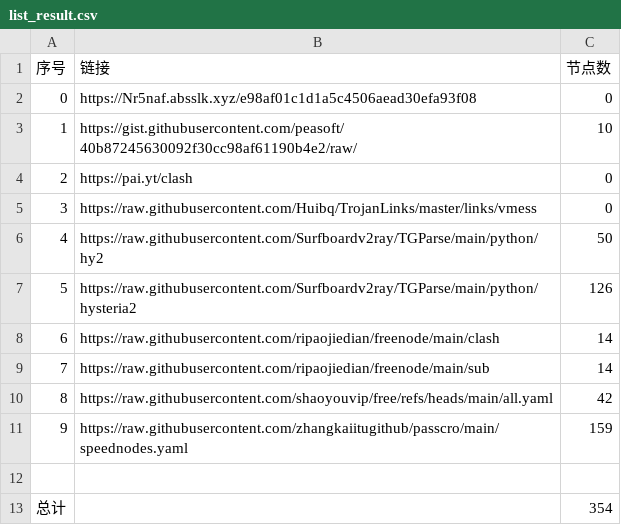
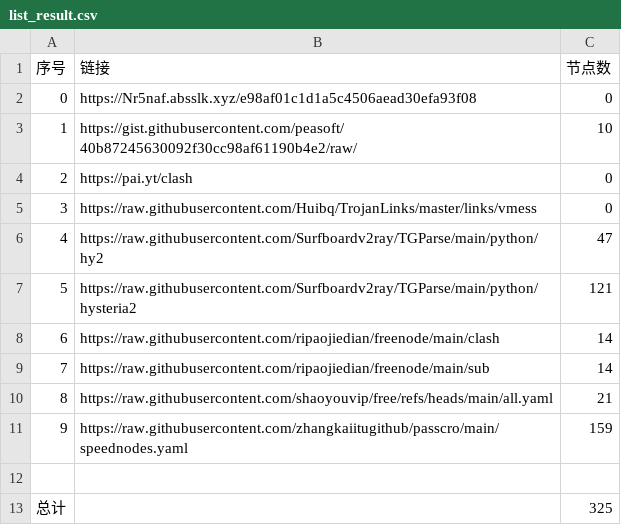
Before and after one commit to itlegend-dot/NoMoreWalls, a CSV file: list_result.csv, drawn as a sheet.

```diff
--- a/list_result.csv
+++ b/list_result.csv
@@ -5,9 +5,9 @@
 3,https://raw.githubusercontent.com/Huibq/TrojanLinks/master/links/vmess,0
-4,https://raw.githubusercontent.com/Surfboardv2ray/TGParse/main/python/hy2,50
-5,https://raw.githubusercontent.com/Surfboardv2ray/TGParse/main/python/hysteria2,126
+4,https://raw.githubusercontent.com/Surfboardv2ray/TGParse/main/python/hy2,47
+5,https://raw.githubusercontent.com/Surfboardv2ray/TGParse/main/python/hysteria2,121
 6,https://raw.githubusercontent.com/ripaojiedian/freenode/main/clash,14
 7,https://raw.githubusercontent.com/ripaojiedian/freenode/main/sub,14
-8,https://raw.githubusercontent.com/shaoyouvip/free/refs/heads/main/all.yaml,42
+8,https://raw.githubusercontent.com/shaoyouvip/free/refs/heads/main/all.yaml,21
 9,https://raw.githubusercontent.com/zhangkaiitugithub/passcro/main/speednodes.yaml,159
 
-总计,,354
+总计,,325
```
Also changed, not shown: 20 other files.
